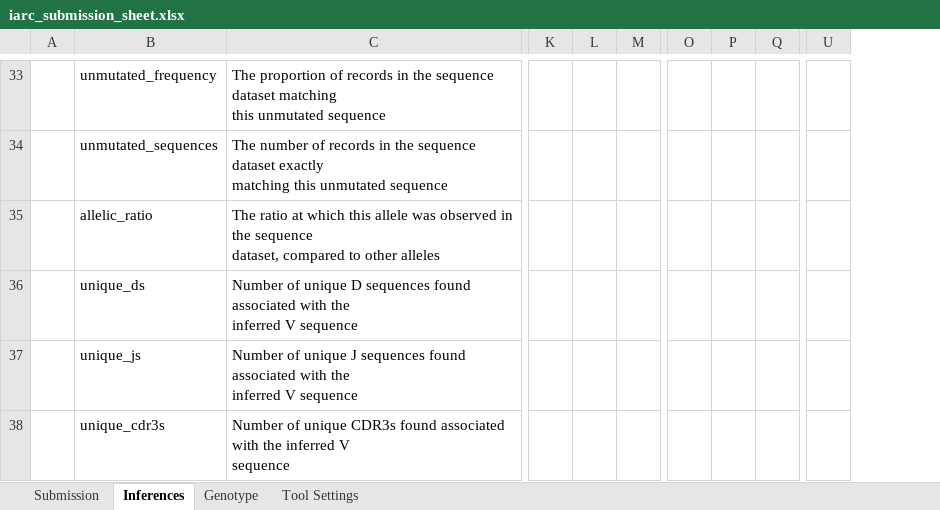
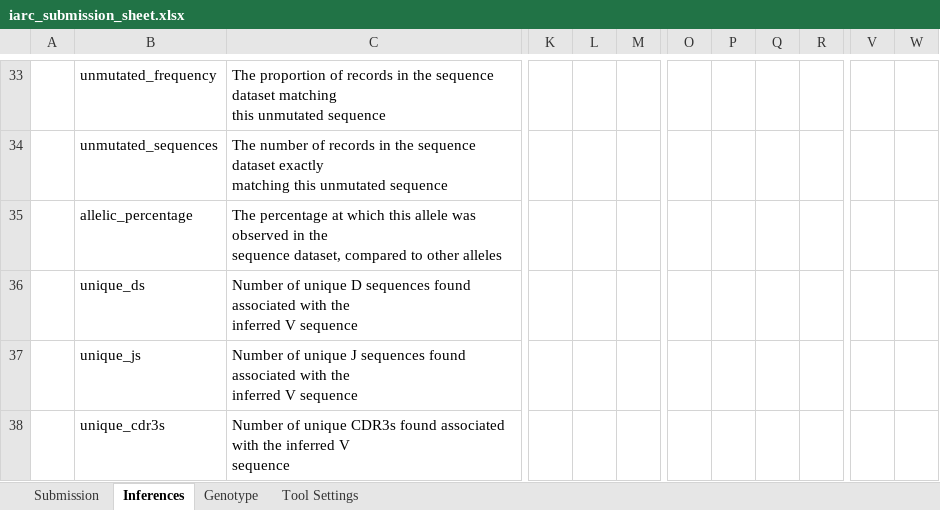
Before and after one commit to airr-community/gldb-wg, an Excel workbook: germline_schema/docs/iarc_submission_sheet.xlsx, sheet Inferences, drawn as a sheet; only a part is shown, gaps mark what is left out; values as stored, in another font and other column widths than the file's, no borders; removed rows and columns are numbered as before the commit, all else as after; rows hold the shown columns only; ↵ is a line break in a cell; the diff covers the shown part only; the diff names each change by its address in the sheet, - before the commit and + after, or states it on an @@ line.

```diff
--- a/germline_schema/docs/iarc_submission_sheet.xlsx (sheet Inferences)
+++ b/germline_schema/docs/iarc_submission_sheet.xlsx (sheet Inferences)
-column L, empty
+column L, empty
-column P, empty
+column P, empty
+column Q, empty
+column W, empty
-row 35:  | allelic_ratio | The ratio at which this allele was observed in the sequence ↵ dataset, compared to other alleles
+row 35:  | allelic_percentage | The percentage at which this allele was observed in the ↵ sequence dataset, compared to other alleles
```
Also changed, not shown: 3 added rows and 1 removed row elsewhere in this sheet, sheet Genotype, sheet Submission, 1 other file.
